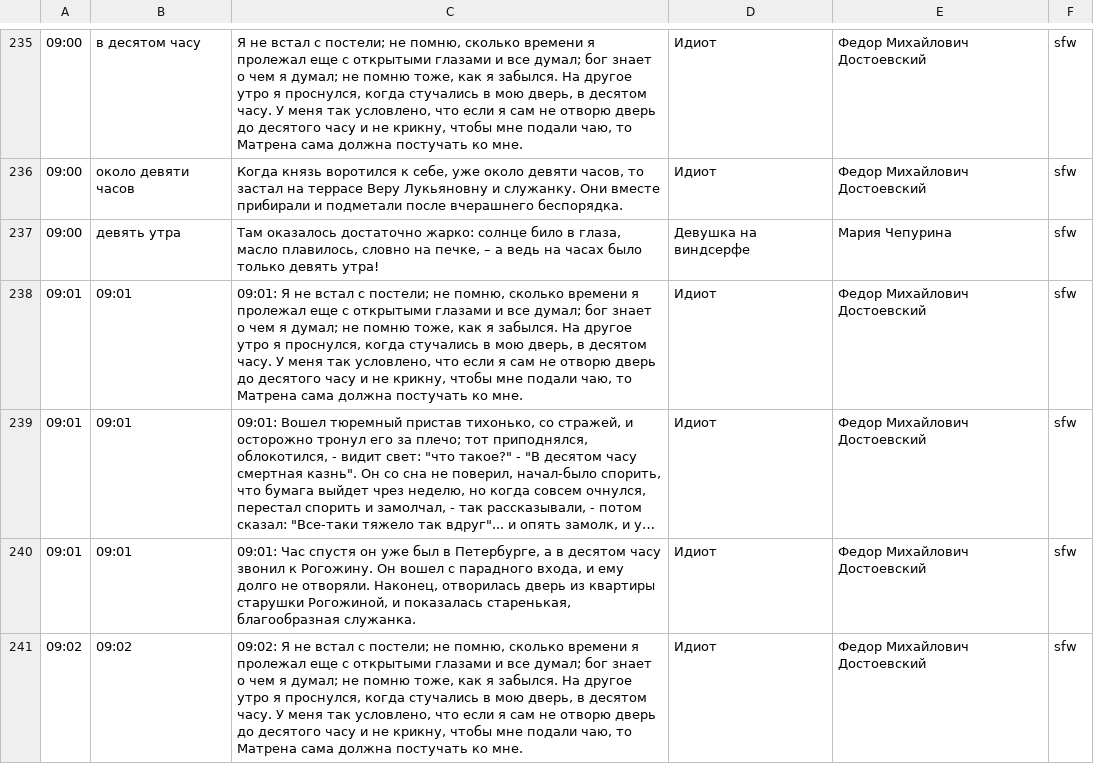
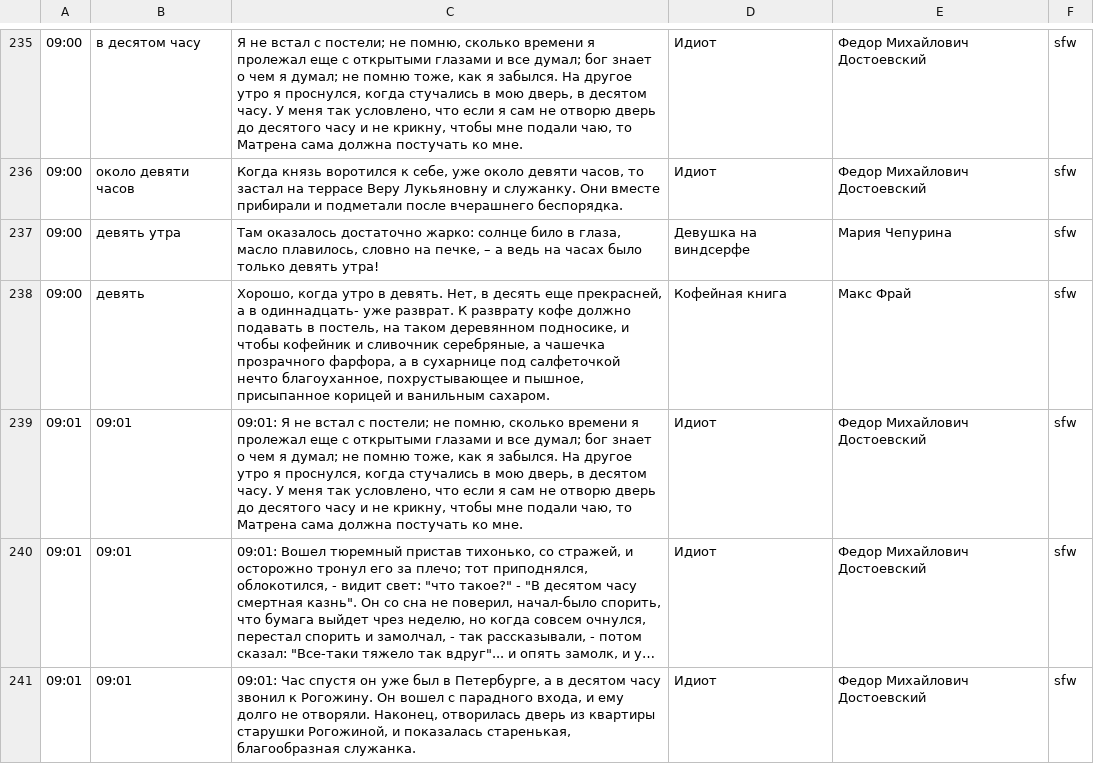
Before and after one commit to ligurio/litclock, a CSV file: quotes/quotes_ru.csv, drawn as a sheet; only a part is shown, gaps mark what is left out; the shorter side is filled out with more unchanged rows; long unchanged cells end in …; the diff covers the shown part only.

Commit message:
quotes: add new quotes in Russian
09:00, 10:00, 11:00

```diff
--- a/quotes/quotes_ru.csv
+++ b/quotes/quotes_ru.csv
@@ -237,2 +237,3 @@
 09:00|девять утра|Там оказалось достаточно жарко: солнце било в глаза, масло плавилось, словно на печке, – а ведь на часах было только девять утра!|Девушка на виндсерфе|Мария Чепурина|sfw
+09:00|девять|Хорошо, когда утро в девять. Нет, в десять еще прекрасней, а в одиннадцать- уже разврат. К разврату кофе должно подавать в постель, на таком деревянном подносике, и чтобы кофейник и сливочник серебряные, а чашечка прозрачного фарфора, а в сухарнице под салфеточкой нечто благоуханное, похрустывающее и пышное, присыпанное корицей и ванильным сахаром.|Кофейная книга|Макс Фрай|sfw
 09:01|09:01|09:01: Я не встал с постели; не помню, сколько времени я пролежал еще с открытыми глазами и все думал; бог знает о чем я думал; не помню тоже, как я забылся. На другое утро я проснулся, когда стучались в мою дверь, в десятом часу. У меня так условлено, что если я сам не отворю дверь до десятого часу и не крикну, чтобы мне подали чаю, то Матрена сама должна постучать ко мне.|Идиот|Федор Михайлович Достоевский|sfw
```
Also changed, not shown: 2 added rows elsewhere in this file.
